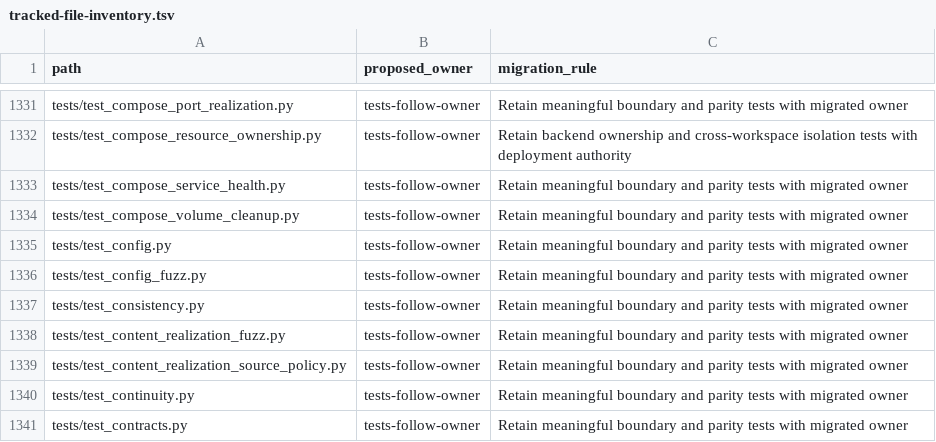
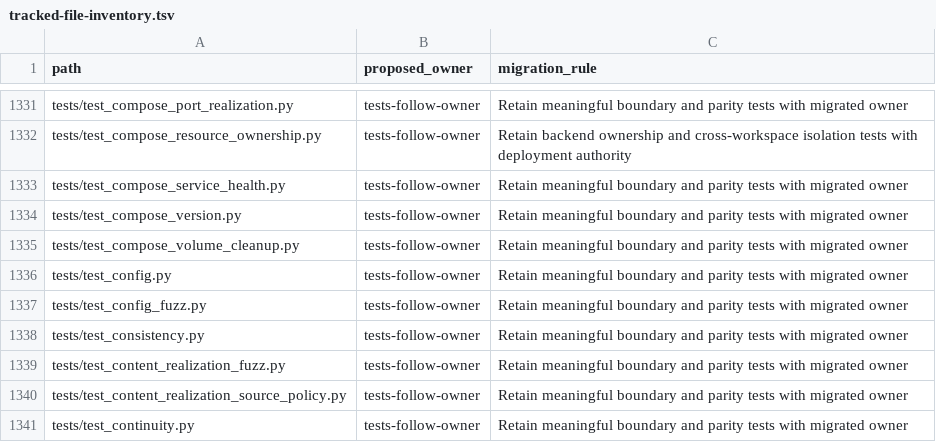
Before and after one commit to Brad-Edwards/aptl, a TSV file: docs/reviews/962-lilrae-readiness/tracked-file-inventory.tsv, drawn as a sheet; only a part is shown, gaps mark what is left out; the shorter side is filled out with more unchanged rows.

```diff
--- a/docs/reviews/962-lilrae-readiness/tracked-file-inventory.tsv
+++ b/docs/reviews/962-lilrae-readiness/tracked-file-inventory.tsv
@@ -1333,2 +1333,3 @@ tests/test_compose_resource_ownership.py	tests-follow-owner	Retain backend owner
 tests/test_compose_service_health.py	tests-follow-owner	Retain meaningful boundary and parity tests with migrated owner
+tests/test_compose_version.py	tests-follow-owner	Retain meaningful boundary and parity tests with migrated owner
 tests/test_compose_volume_cleanup.py	tests-follow-owner	Retain meaningful boundary and parity tests with migrated owner
```
Also changed, not shown: 2 other files.
